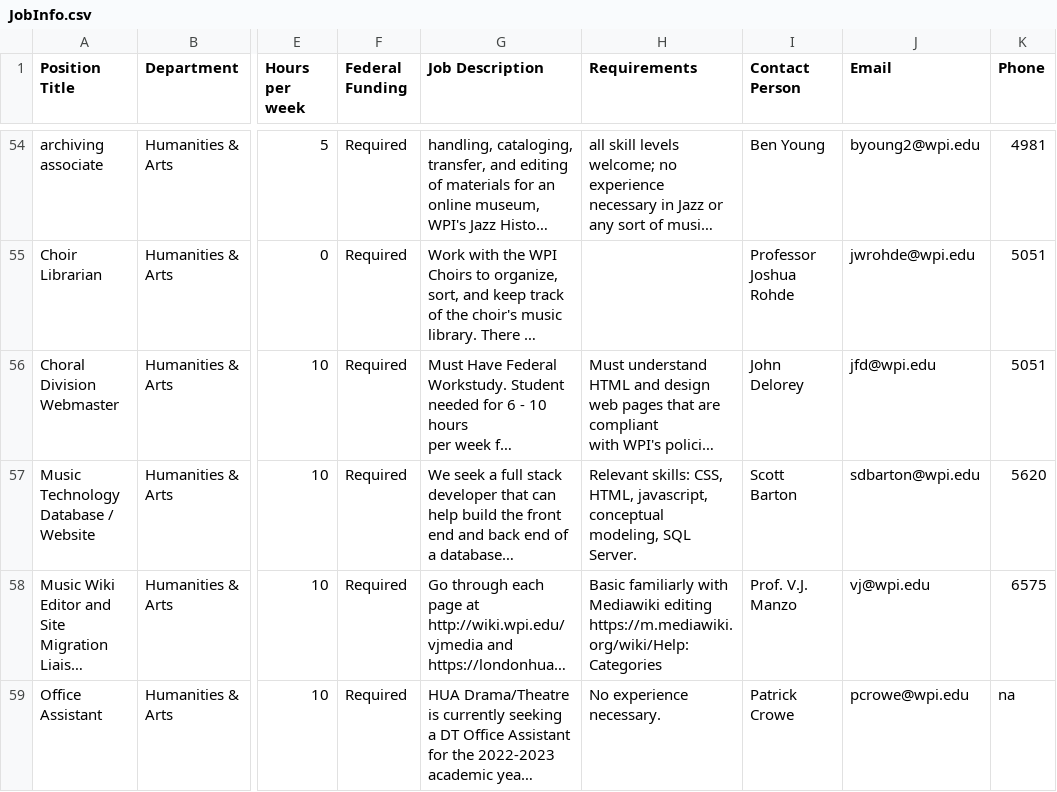
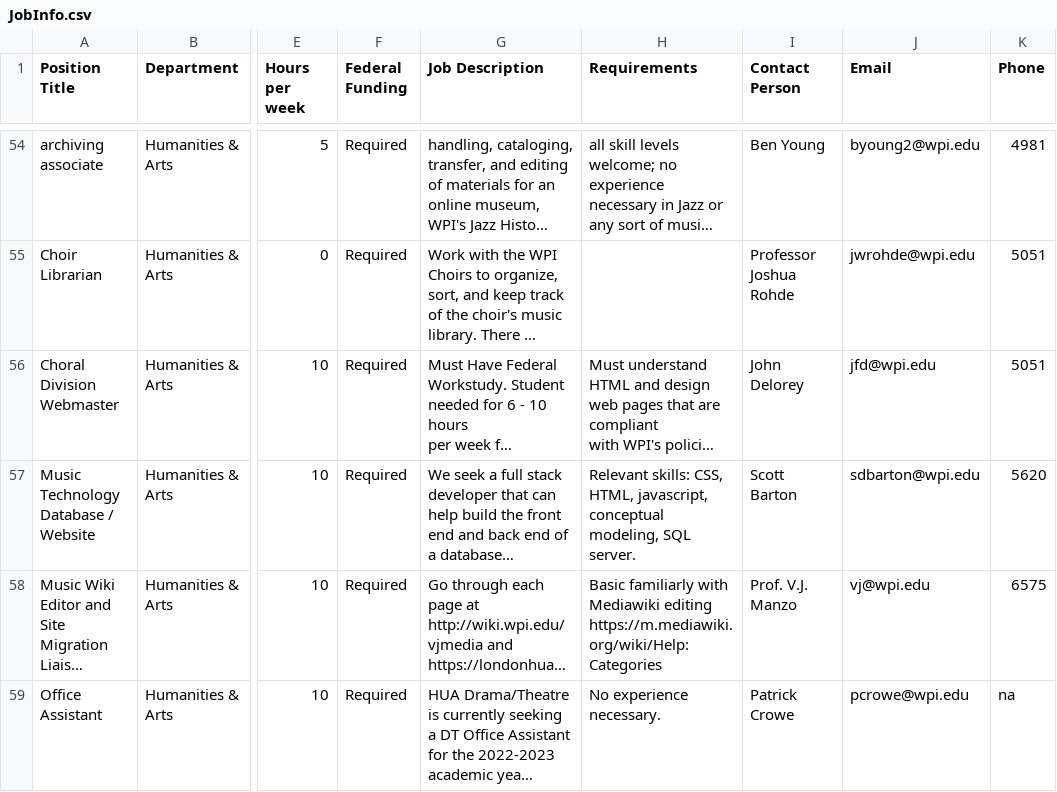
Before and after one commit to MargaretEarnest/Hack2023, a CSV file: wpi-webscraper/JobInfo.csv, drawn as a sheet; only a part is shown, gaps mark what is left out; long unchanged cells end in …; the diff names each change by its address in the sheet, - before the commit and + after, or states it on an @@ line.

```diff
--- a/wpi-webscraper/JobInfo.csv
+++ b/wpi-webscraper/JobInfo.csv
-H57 (Requirements): …modeling, SQL Server.
+H57 (Requirements): …modeling, SQL server.
```
Also changed, not shown: 10 other files.
